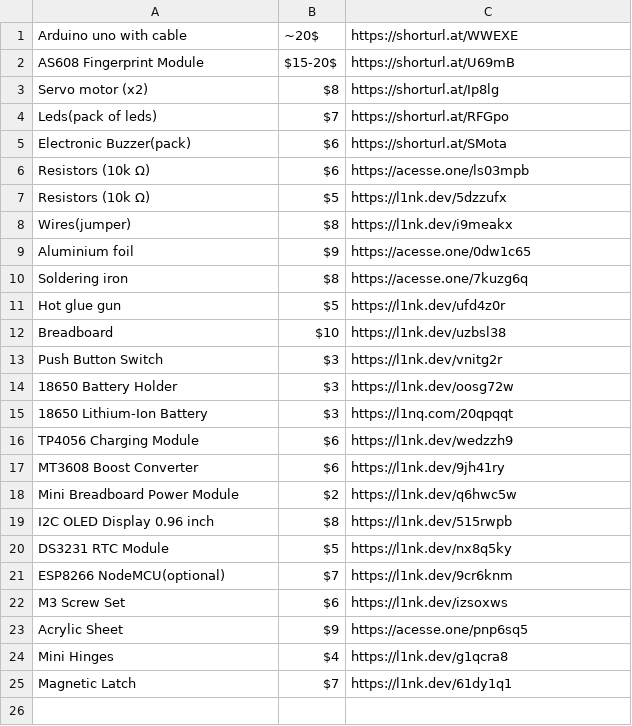
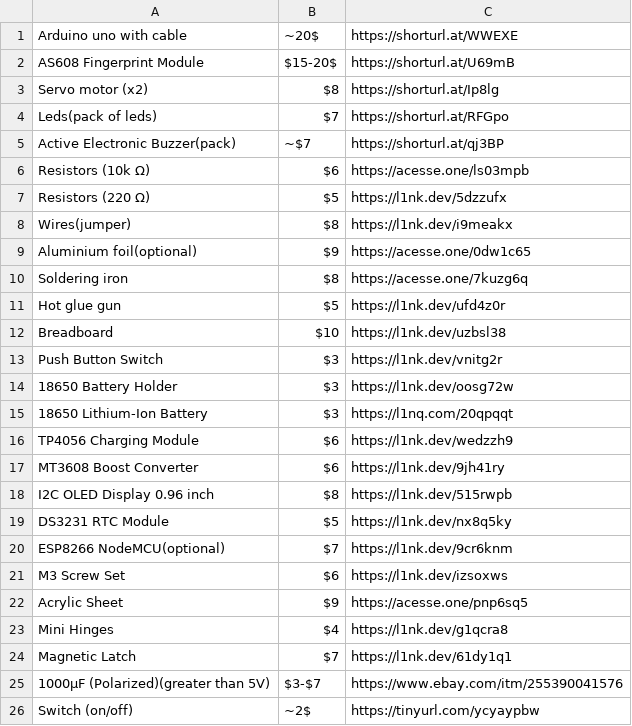
Before and after one commit to birbh/print_safe, a CSV file: BOM.csv, drawn as a sheet.

```diff
--- a/BOM.csv
+++ b/BOM.csv
@@ -4,7 +4,7 @@ Servo motor (x2),$8,https://shorturl.at/Ip8lg
 Leds(pack of leds),$7,https://shorturl.at/RFGpo
-Electronic Buzzer(pack),$6,https://shorturl.at/SMota
+Active Electronic Buzzer(pack),~$7,https://shorturl.at/qj3BP
 Resistors (10k Ω),$6,https://acesse.one/ls03mpb
-Resistors (10k Ω),$5,https://l1nk.dev/5dzzufx
+Resistors (220 Ω),$5,https://l1nk.dev/5dzzufx
 Wires(jumper),$8,https://l1nk.dev/i9meakx
-Aluminium foil,$9,https://acesse.one/0dw1c65
+Aluminium foil(optional),$9,https://acesse.one/0dw1c65
 Soldering iron,$8,https://acesse.one/7kuzg6q
@@ -17,3 +17,2 @@ TP4056 Charging Module,$6,https://l1nk.dev/wedzzh9
 MT3608 Boost Converter,$6,https://l1nk.dev/9jh41ry
-Mini Breadboard Power Module,$2,https://l1nk.dev/q6hwc5w
 I2C OLED Display 0.96 inch,$8,https://l1nk.dev/515rwpb
@@ -25 +24,3 @@ Mini Hinges,$4,https://l1nk.dev/g1qcra8
 Magnetic Latch,$7,https://l1nk.dev/61dy1q1
+1000μF (Polarized)(greater than 5V),$3-$7,https://www.ebay.com/itm/255390041576
+Switch (on/off),~2$,https://tinyurl.com/ycyaypbw
```
Also changed, not shown: 1 other file.
